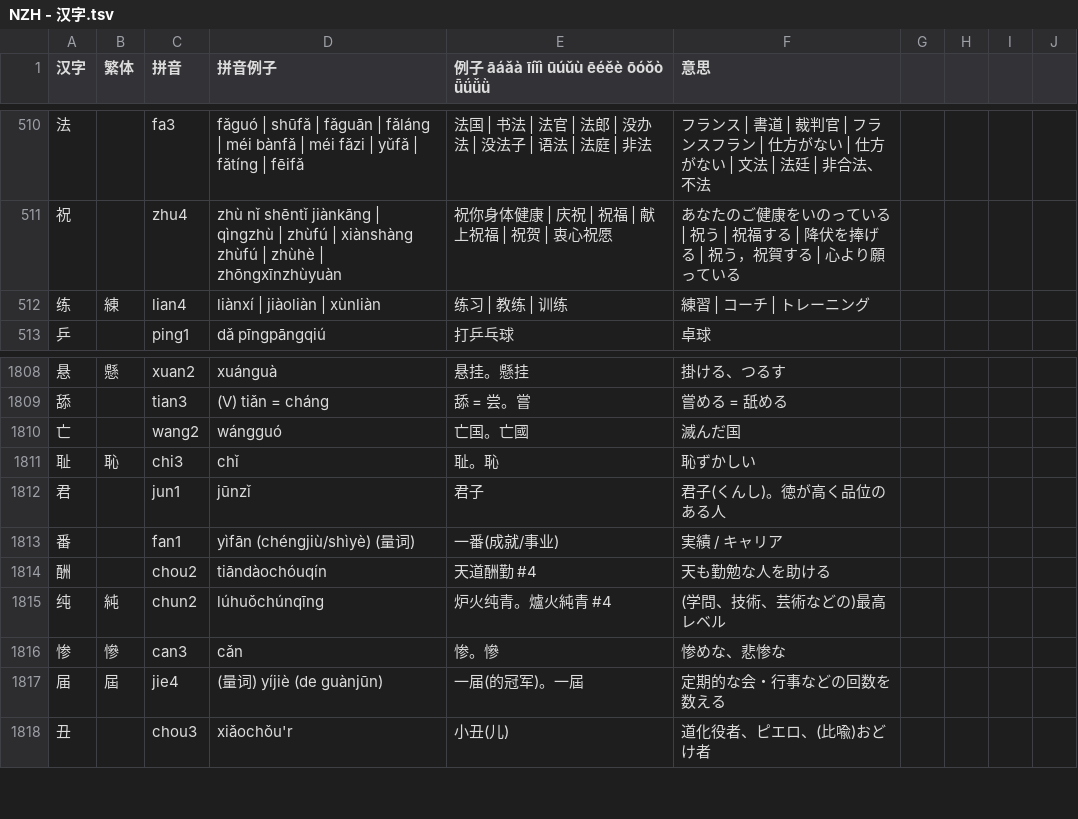
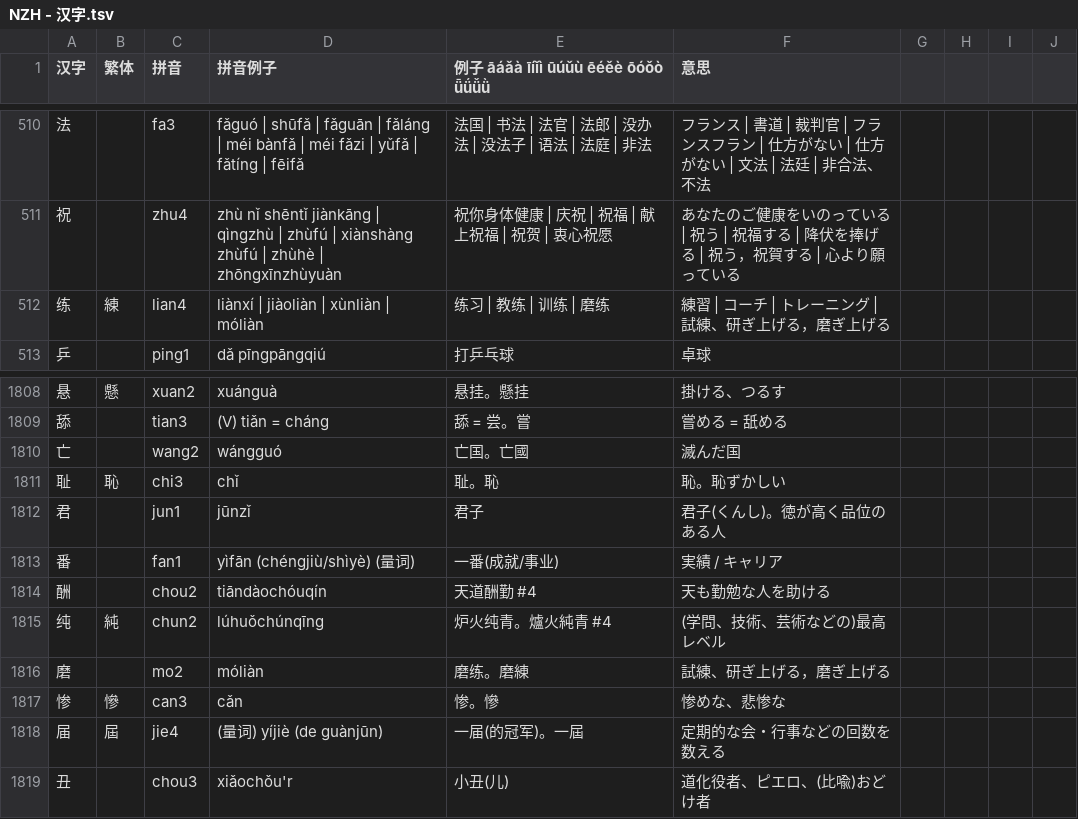
Before and after one commit to jdwebdev/NZH, a TSV file: tsv/NZH - 汉字.tsv, drawn as a sheet; only a part is shown, gaps mark what is left out.

```diff
--- a/tsv/NZH - 汉字.tsv
+++ b/tsv/NZH - 汉字.tsv
@@ -511,3 +511,3 @@
 祝		zhu4	zhù nǐ shēntǐ jiànkāng | qìngzhù | zhùfú | xiànshàng zhùfú | zhùhè | zhōngxīnzhùyuàn	祝你身体健康 | 庆祝 | 祝福 | 献上祝福 | 祝贺 | 衷心祝愿	あなたのご健康をいのっている | 祝う | 祝福する | 降伏を捧げる | 祝う，祝賀する | 心より願っている				
-练	練	lian4	liànxí | jiàoliàn | xùnliàn	练习 | 教练 | 训练	練習 | コーチ | トレーニング				
+练	練	lian4	liànxí | jiàoliàn | xùnliàn | móliàn	练习 | 教练 | 训练 | 磨练	練習 | コーチ | トレーニング | 試練、研ぎ上げる，磨ぎ上げる				
 乒		ping1	dǎ pīngpāngqiú	打乒乓球	卓球				
@@ -1810,3 +1810,3 @@
 亡		wang2	wángguó	亡国。亡國	滅んだ国				
-耻	恥	chi3	chǐ	耻。恥	恥ずかしい				
+耻	恥	chi3	chǐ	耻。恥	恥。恥ずかしい				
 君		jun1	jūnzǐ	君子	君子(くんし)。徳が高く品位のある人				
@@ -1815,2 +1815,3 @@
 纯	純	chun2	lúhuǒchúnqīng	炉火纯青。爐火純青 #4	(学問、技術、芸術などの)最高レベル				
+磨		mo2	móliàn	磨练。磨練	試練、研ぎ上げる，磨ぎ上げる				
 惨	慘	can3	cǎn	惨。慘	惨めな、悲惨な				
```
Also changed, not shown: tsv/NZH - 本気で学ぶ中国語.tsv.
